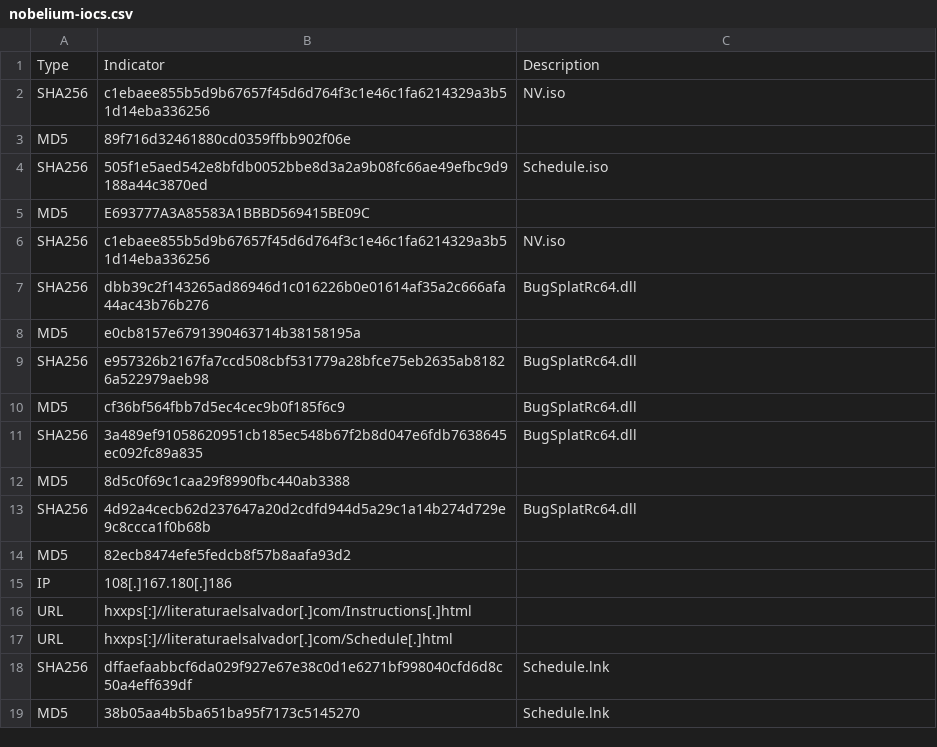
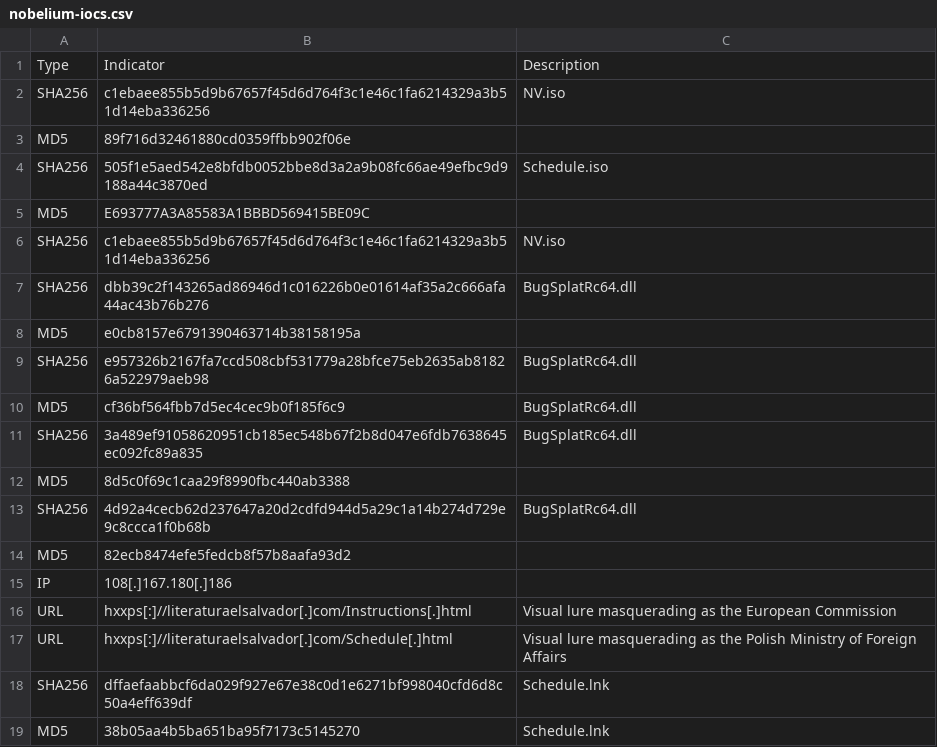
Before and after one commit to blackberry/threat-research-and-intelligence, a CSV file: Blogs & Reports/Blogs/2023-03-14 - NOBELIUM Uses Poland's Ambassador’s Visit to the U.S. to Target EU Governments Assisting Ukraine/nobelium-iocs.csv, drawn as a sheet; the diff names each change by its address in the sheet, - before the commit and + after, or states it on an @@ line.

Commit message:
Update nobelium-iocs.csv

```diff
--- a/Blogs & Reports/Blogs/2023-03-14 - NOBELIUM Uses Poland's Ambassador’s Visit to the U.S. to Target EU Governments Assisting Ukraine/nobelium-iocs.csv
+++ b/Blogs & Reports/Blogs/2023-03-14 - NOBELIUM Uses Poland's Ambassador’s Visit to the U.S. to Target EU Governments Assisting Ukraine/nobelium-iocs.csv
-C16: (empty)
+C16: Visual lure masquerading as the European Commission
-C17: (empty)
+C17: Visual lure masquerading as the Polish Ministry of Foreign Affairs
```
